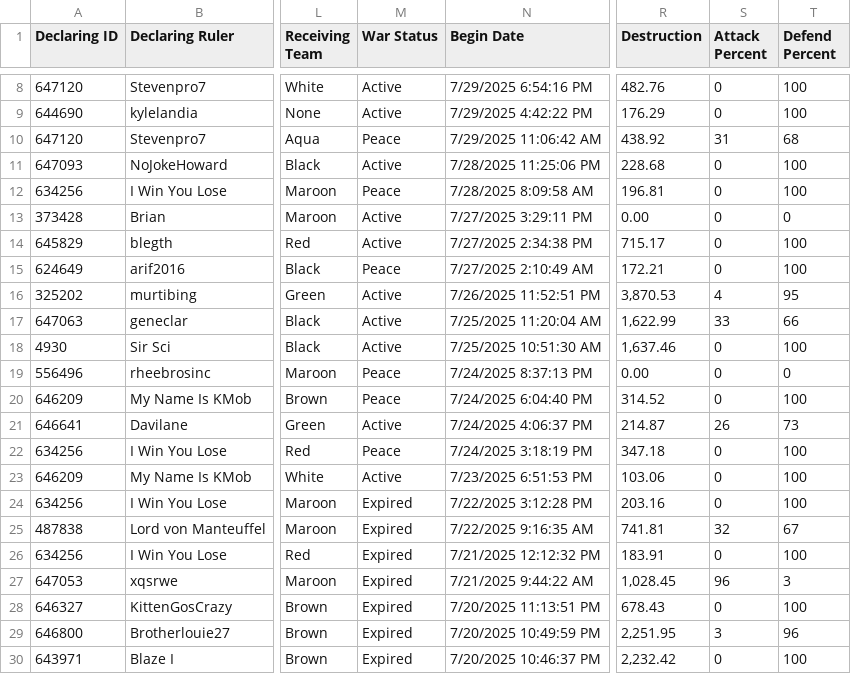
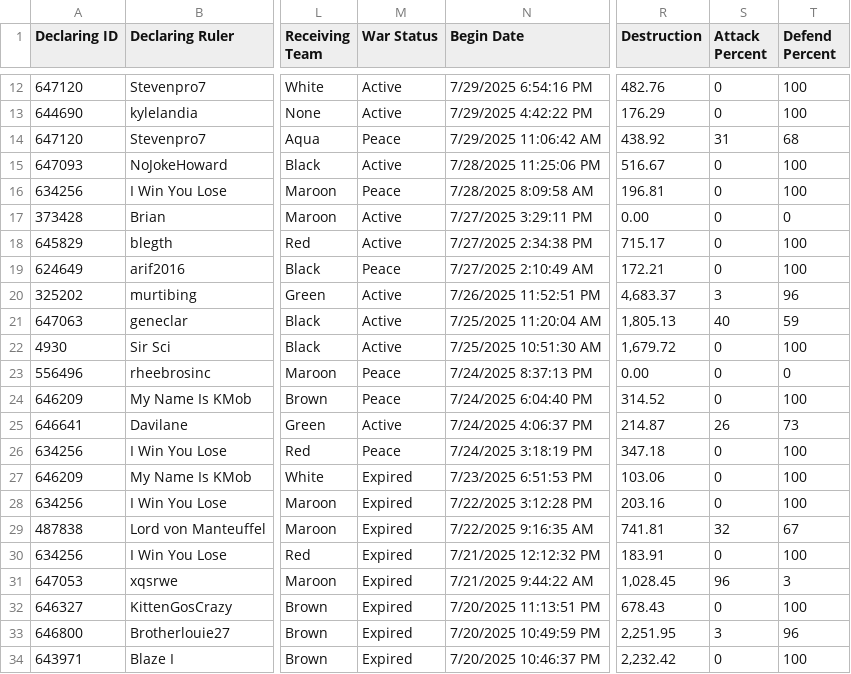
Before and after one commit to oh-ari/oh-ari.github.io, a CSV file: daily/CN_War_Stats.csv, drawn as a sheet; only a part is shown, gaps mark what is left out; addresses are those after the commit; the diff covers the shown part only; the diff names each change by its address in the sheet, - before the commit and + after, or states it on an @@ line.

```diff
--- a/daily/CN_War_Stats.csv
+++ b/daily/CN_War_Stats.csv
-R15 (Destruction): 228.68
+R15 (Destruction): 516.67
-R20 (Destruction): 3,870.53
+R20 (Destruction): 4,683.37
-S20 (Attack Percent): 4
+S20 (Attack Percent): 3
-T20 (Defend Percent): 95
+T20 (Defend Percent): 96
-R21 (Destruction): 1,622.99
+R21 (Destruction): 1,805.13
-S21 (Attack Percent): 33
+S21 (Attack Percent): 40
-T21 (Defend Percent): 66
+T21 (Defend Percent): 59
-R22 (Destruction): 1,637.46
+R22 (Destruction): 1,679.72
-M27 (War Status): Active
+M27 (War Status): Expired
```
Also changed, not shown: 4 added rows, 4 removed rows and 2 edited cells elsewhere in this file, daily/CN_Alliance_Stats.csv, daily/CN_Foreign_Aid.csv, 3 other files.
